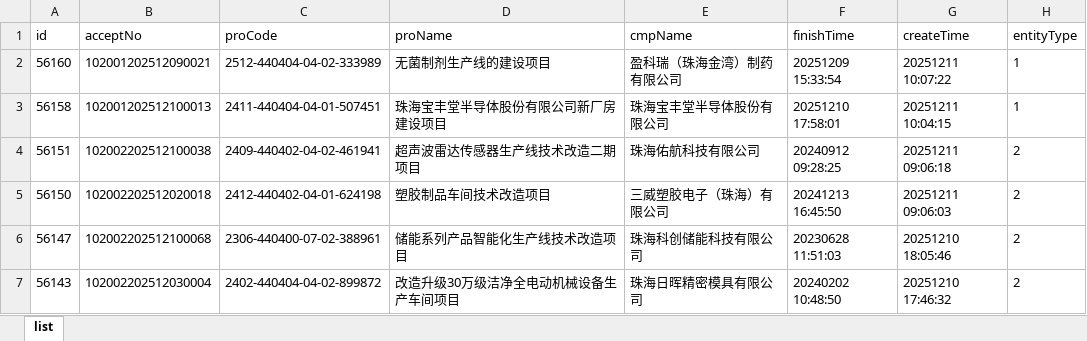
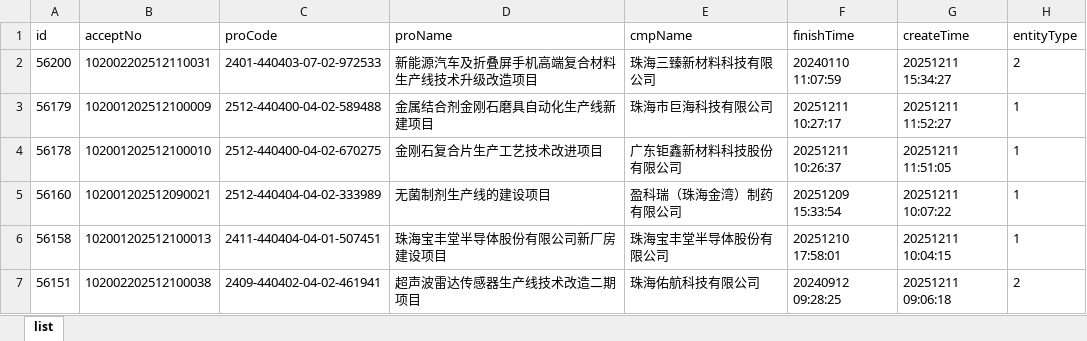
Before and after one commit to goonhope/blist, an Excel workbook: 珠海_blist.xlsx, sheet list, drawn as a sheet; only a part is shown; the shorter side is filled out with more unchanged rows; values as stored, in another font and other column widths than the file's, no borders; the diff names each change by its address in the sheet, - before the commit and + after, or states it on an @@ line.

```diff
--- a/珠海_blist.xlsx (sheet list)
+++ b/珠海_blist.xlsx (sheet list)
+row 2: 56200 | 102002202512110031 | 2401-440403-07-02-972533 | 新能源汽车及折叠屏手机高端复合材料生产线技术升级改造项目 | 珠海三臻新材料科技有限公司 | 20240110 11:07:59 | 20251211 15:34:27 | 2
+row 3: 56179 | 102001202512100009 | 2512-440400-04-02-589488 | 金属结合剂金刚石磨具自动化生产线新建项目 | 珠海市巨海科技有限公司 | 20251211 10:27:17 | 20251211 11:52:27 | 1
+row 4: 56178 | 102001202512100010 | 2512-440400-04-02-670275 | 金刚石复合片生产工艺技术改进项目 | 广东钜鑫新材料科技股份有限公司 | 20251211 10:26:37 | 20251211 11:51:05 | 1
```
Also changed, not shown: 1 other file.
